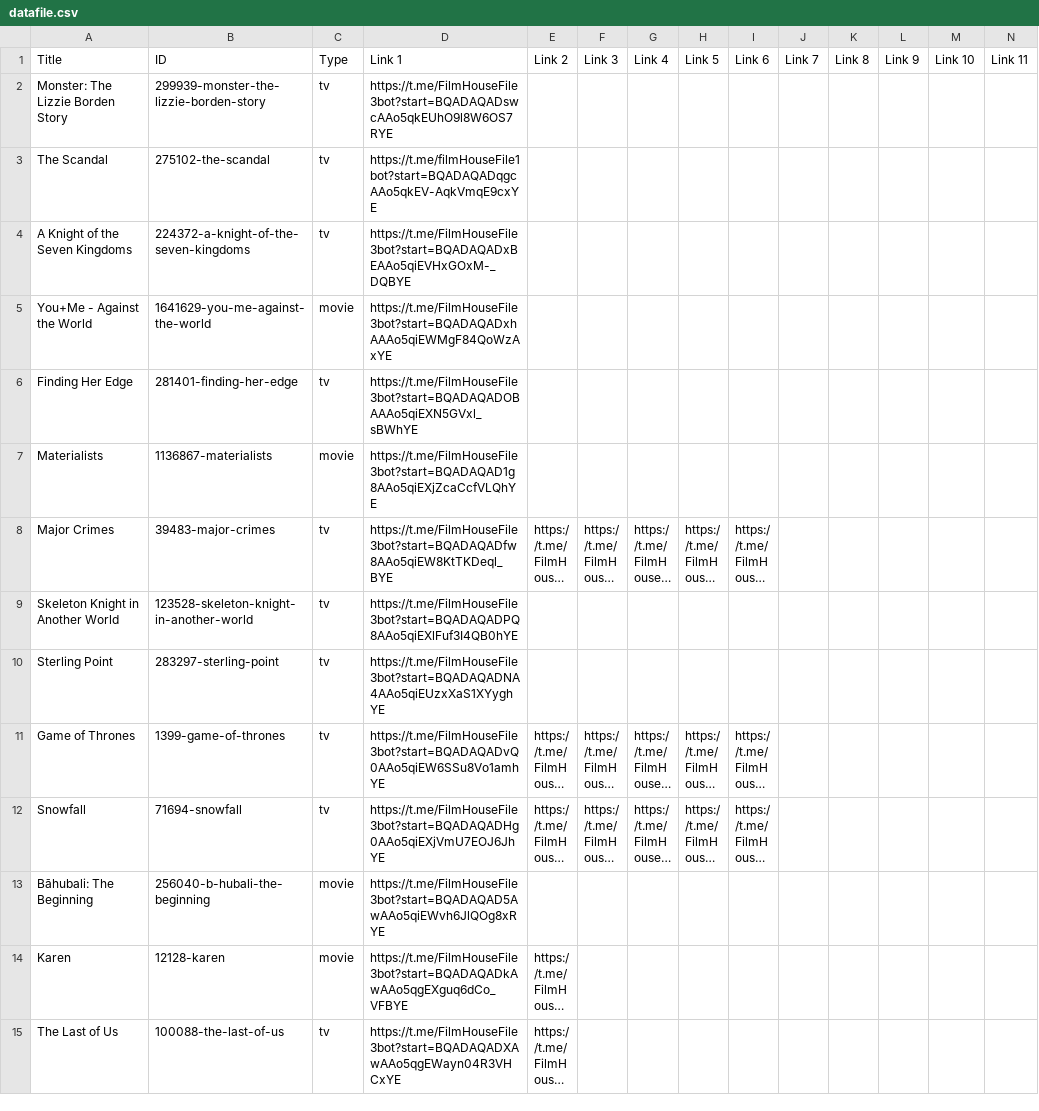
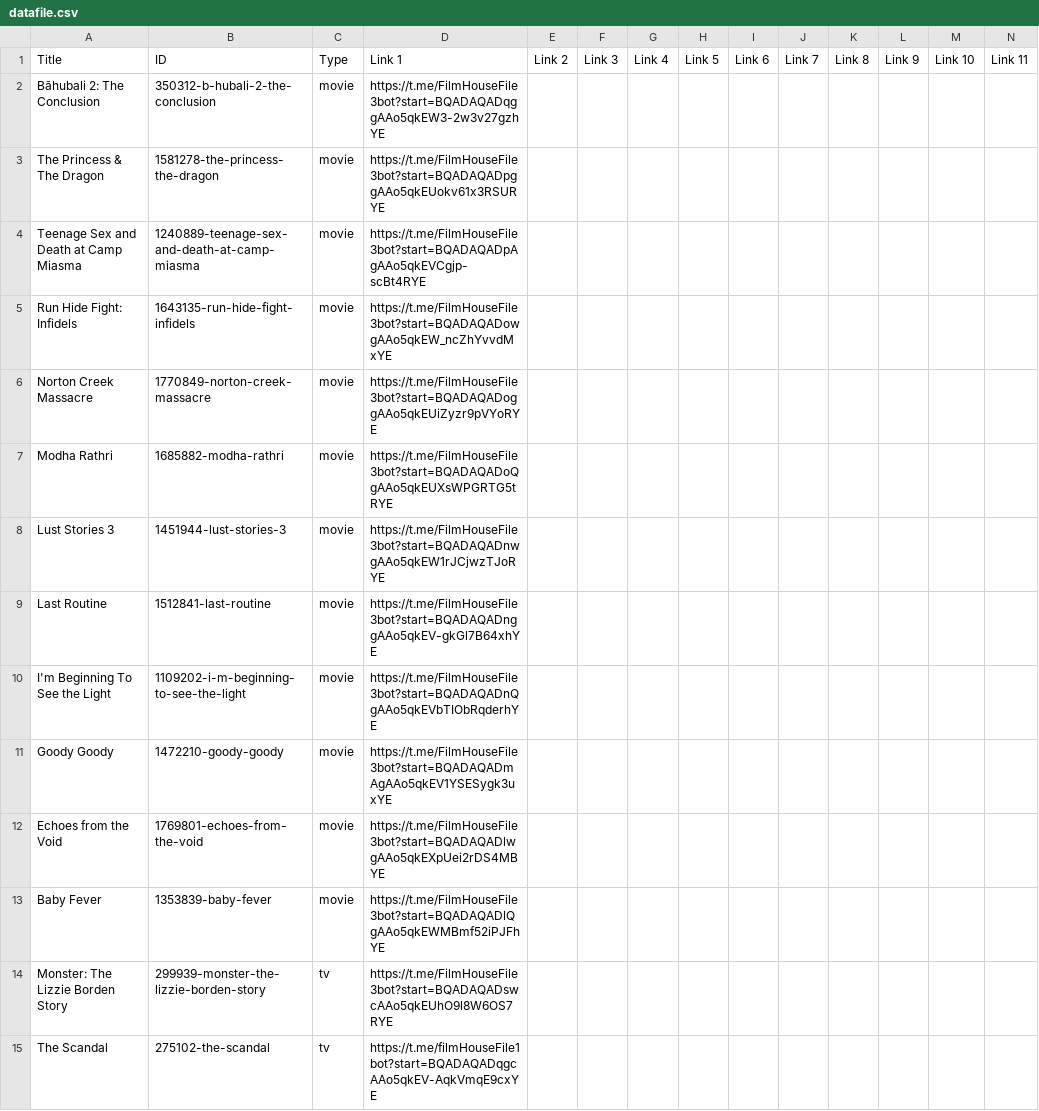
Before and after one commit to dans123456/filmhouse, a CSV file: MOVIE/Data/datafile.csv, drawn as a sheet; only a part is shown; the shorter side is filled out with more unchanged rows; long unchanged cells end in …; rows hold the shown columns only; the diff names each change by its address in the sheet, - before the commit and + after, or states it on an @@ line.

Commit message:
Update catalog (datafile.csv) from Film House Admin Panel

```diff
--- a/MOVIE/Data/datafile.csv
+++ b/MOVIE/Data/datafile.csv
+row 2: Bāhubali 2: The Conclusion | 350312-b-hubali-2-the-conclusion | movie | https://t.me/FilmHouseFile3bot?start=BQADAQADqggAAo5qkEW3-2w3v27gzhYE
+row 3: The Princess & The Dragon | 1581278-the-princess-the-dragon | movie | https://t.me/FilmHouseFile3bot?start=BQADAQADpggAAo5qkEUokv61x3RSURYE
+row 4: Teenage Sex and Death at Camp Miasma | 1240889-teenage-sex-and-death-at-camp-miasma | movie | https://t.me/FilmHouseFile3bot?start=BQADAQADpAgAAo5qkEVCgjp-scBt4RYE
+row 5: Run Hide Fight: Infidels | 1643135-run-hide-fight-infidels | movie | https://t.me/FilmHouseFile3bot?start=BQADAQADowgAAo5qkEW_ncZhYvvdMxYE
+row 6: Norton Creek Massacre | 1770849-norton-creek-massacre | movie | https://t.me/FilmHouseFile3bot?start=BQADAQADoggAAo5qkEUiZyzr9pVYoRYE
+row 7: Modha Rathri | 1685882-modha-rathri | movie | https://t.me/FilmHouseFile3bot?start=BQADAQADoQgAAo5qkEUXsWPGRTG5tRYE
+row 8: Lust Stories 3 | 1451944-lust-stories-3 | movie | https://t.me/FilmHouseFile3bot?start=BQADAQADnwgAAo5qkEW1rJCjwzTJoRYE
+row 9: Last Routine | 1512841-last-routine | movie | https://t.me/FilmHouseFile3bot?start=BQADAQADnggAAo5qkEV-gkGl7B64xhYE
+row 10: I'm Beginning To See the Light | 1109202-i-m-beginning-to-see-the-light | movie | https://t.me/FilmHouseFile3bot?start=BQADAQADnQgAAo5qkEVbTIObRqderhYE
+row 11: Goody Goody | 1472210-goody-goody | movie | https://t.me/FilmHouseFile3bot?start=BQADAQADmAgAAo5qkEV1YSESygk3uxYE
+row 12: Echoes from the Void | 1769801-echoes-from-the-void | movie | https://t.me/FilmHouseFile3bot?start=BQADAQADlwgAAo5qkEXpUei2rDS4MBYE
+row 13: Baby Fever | 1353839-baby-fever | movie | https://t.me/FilmHouseFile3bot?start=BQADAQADlQgAAo5qkEWMBmf52iPJFhYE
```
